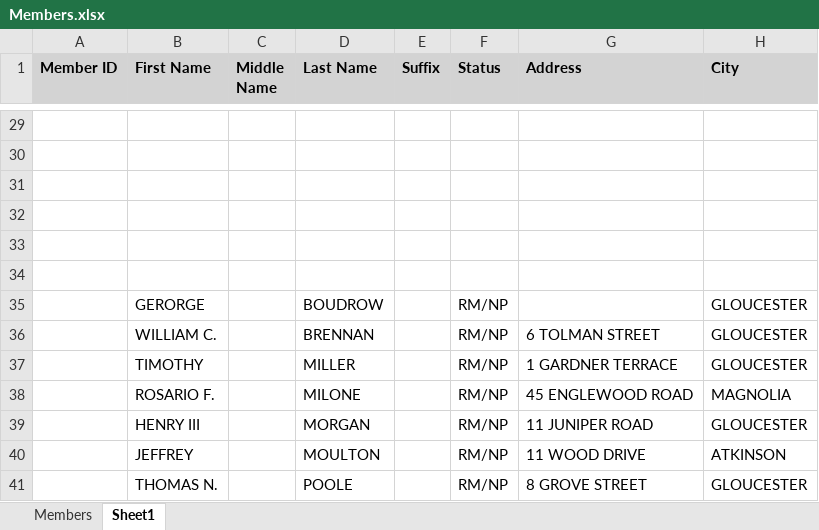
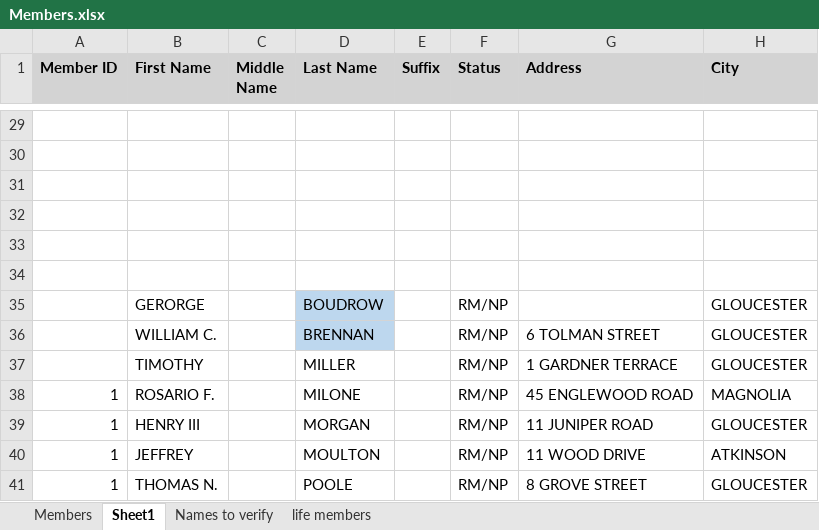
Before and after one commit to heldersilva1972-cell/GFC-Studio, an Excel workbook: docs/Members.xlsx, sheet Sheet1, drawn as a sheet; only a part is shown, gaps mark what is left out; values as stored, in another font and other column widths than the file's, no borders; the diff names each change by its address in the sheet, - before the commit and + after, or states it on an @@ line.

```diff
--- a/docs/Members.xlsx (sheet Sheet1)
+++ b/docs/Members.xlsx (sheet Sheet1)
+sheet tab: Names to verify
+sheet tab: life members
-D35:D36 fill: none
+D35:D36 fill: #BDD7EE
-A38:A41 (Member ID): (empty)
+A38:A41 (Member ID): 1
```
Also changed, not shown: sheet Members, 4 other files.
